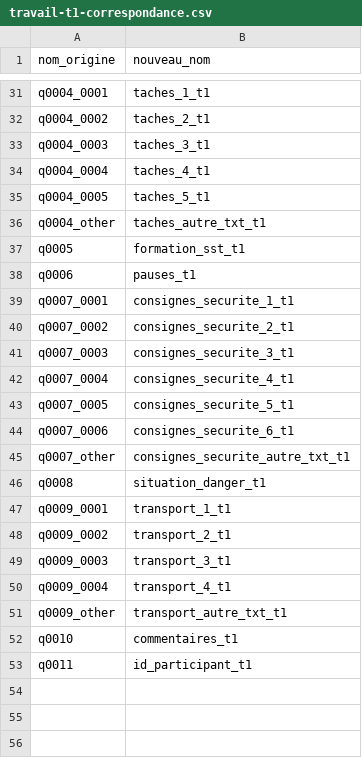
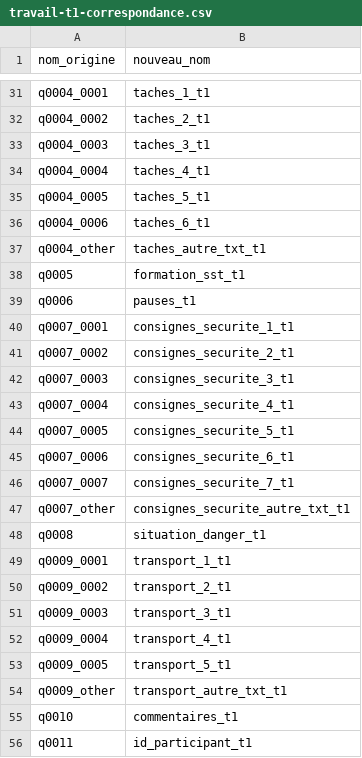
Before and after one commit to benoit-plante/dictionnaire-donnees, a CSV file: exemples/bases-fictives/travail-t1-correspondance.csv, drawn as a sheet; only a part is shown, gaps mark what is left out; the diff names each change by its address in the sheet, - before the commit and + after, or states it on an @@ line.

```diff
--- a/exemples/bases-fictives/travail-t1-correspondance.csv
+++ b/exemples/bases-fictives/travail-t1-correspondance.csv
+row 36: q0004_0006 | taches_6_t1
+row 46: q0007_0007 | consignes_securite_7_t1
+row 53: q0009_0005 | transport_5_t1
```
Also changed, not shown: 23 other files.
